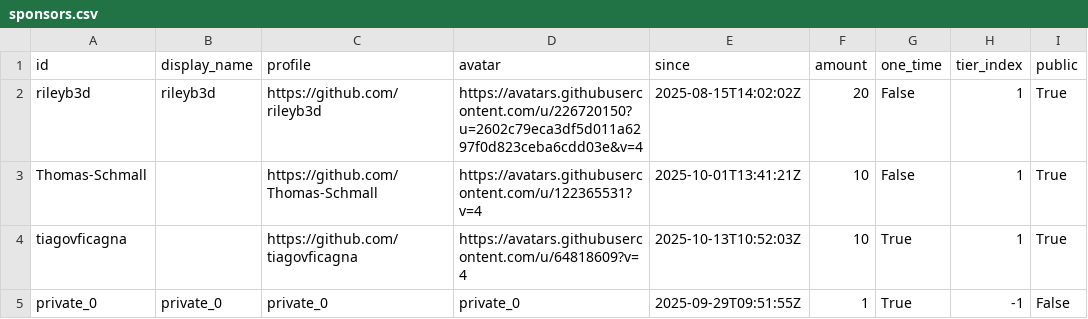
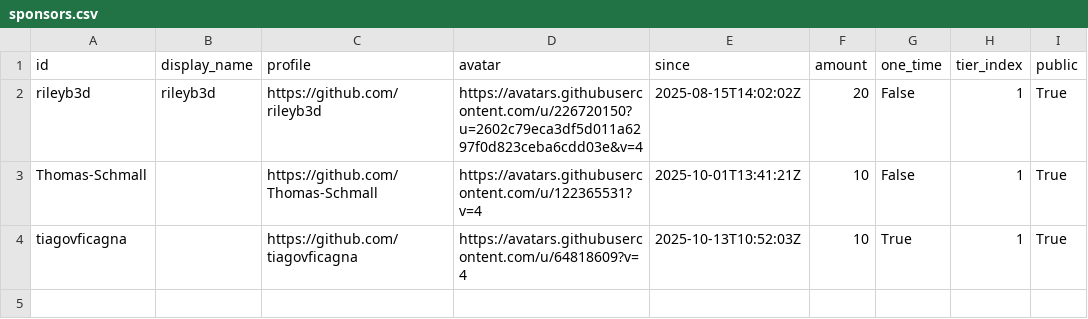
Before and after one commit to ucupumar/ucupaint-wiki, a CSV file: data/sponsors.csv, drawn as a sheet; the diff names each change by its address in the sheet, - before the commit and + after, or states it on an @@ line.

```diff
--- a/data/sponsors.csv
+++ b/data/sponsors.csv
-row 5: private_0 | private_0 | private_0 | private_0 | 2025-09-29T09:51:55Z | 1 | True | -1 | False
```
